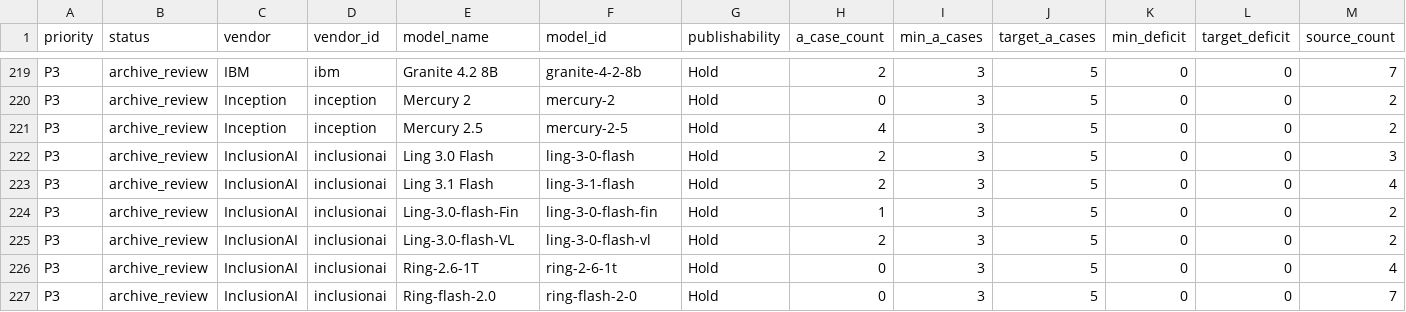
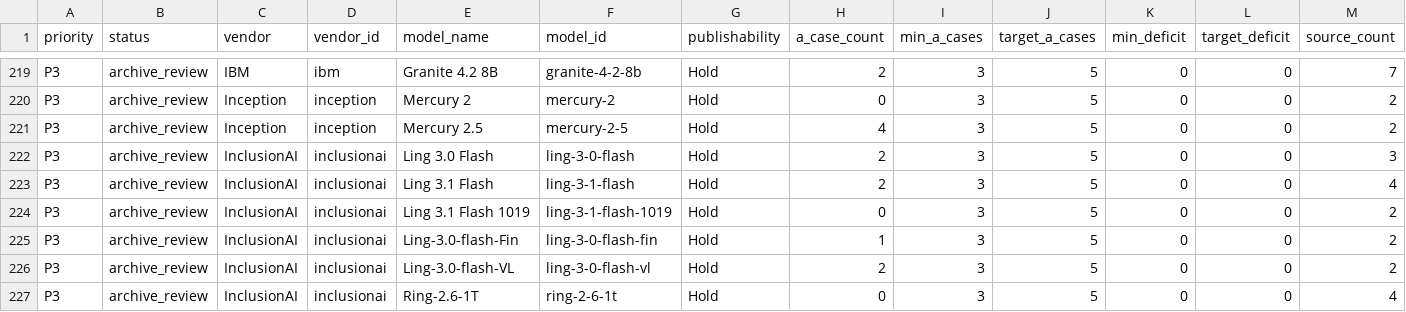
Before and after one commit to AL549984/model, a TSV file: work/evidence-backfill-intake.tsv, drawn as a sheet; only a part is shown, gaps mark what is left out; the shorter side is filled out with more unchanged rows; rows hold the shown columns only; the diff names each change by its address in the sheet, - before the commit and + after, or states it on an @@ line.

Commit message:
chore: update Model Atlas data

```diff
--- a/work/evidence-backfill-intake.tsv
+++ b/work/evidence-backfill-intake.tsv
+row 224: P3 | archive_review | InclusionAI | inclusionai | Ling 3.1 Flash 1019 | ling-3-1-flash-1019 | Hold | 0 | 3 | 5 | 0 | 0 | 2
```
Also changed, not shown: 7 other files.
